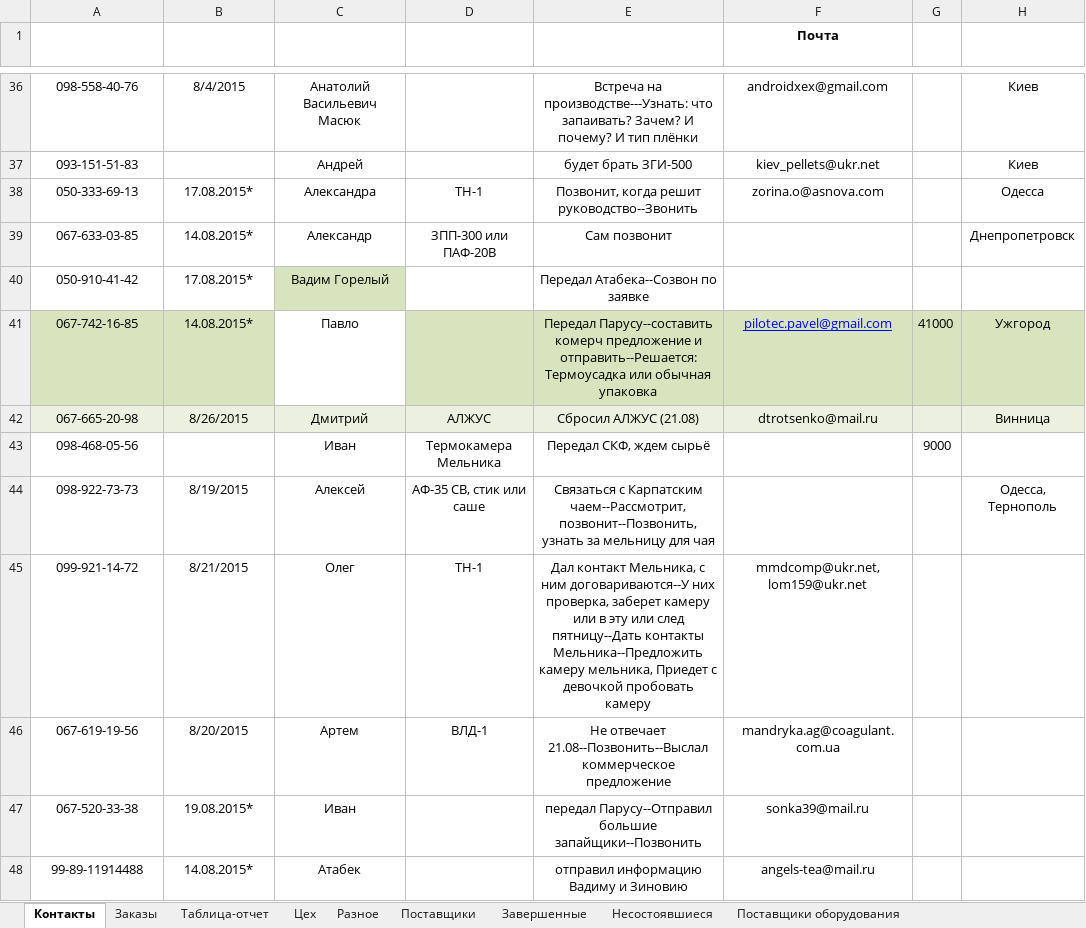
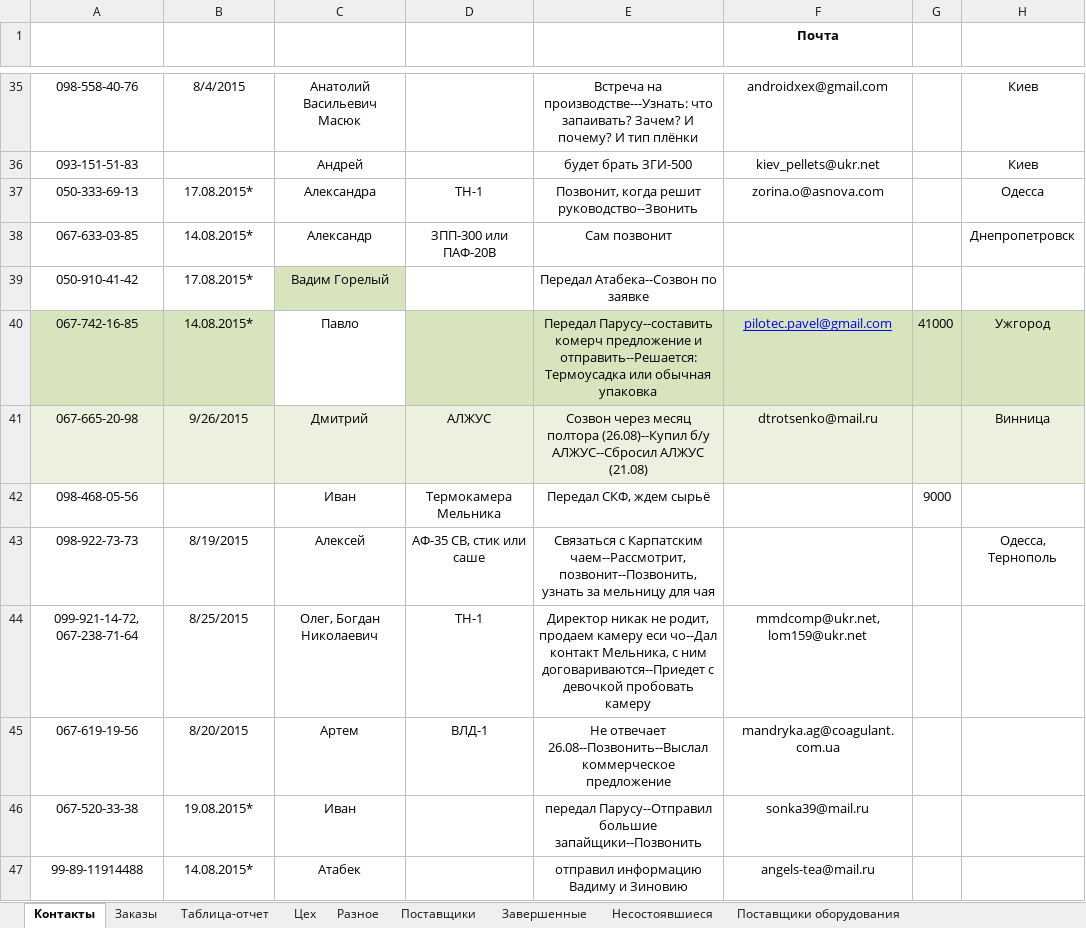
Before and after one commit to novapack/Work, an Excel workbook: Заказы/Zakazy.xlsx, sheet Контакты, drawn as a sheet; only a part is shown, gaps mark what is left out; values as stored, in another font and other column widths than the file's, no borders; conditional formats and table styles not drawn; addresses are those after the commit; the diff covers the shown part only; the diff names each change by its address in the sheet, - before the commit and + after, or states it on an @@ line.

```diff
--- a/Заказы/Zakazy.xlsx (sheet Контакты)
+++ b/Заказы/Zakazy.xlsx (sheet Контакты)
-B41 (Напоминание): 8/26/2015
+B41 (Напоминание): 9/26/2015
-E41 (Статус): Сбросил АЛЖУС (21.08)
+E41 (Статус): Созвон через месяц полтора (26.08)--Купил б/у АЛЖУС--Сбросил АЛЖУС (21.08)
-A44 (Телефон): 099-921-14-72
+A44 (Телефон): 099-921-14-72, 067-238-71-64
-B44 (Напоминание): 8/21/2015
+B44 (Напоминание): 8/25/2015
-C44 (Ф.И.О.): Олег
+C44 (Ф.И.О.): Олег, Богдан Николаевич
-E44 (Статус): Дал контакт Мельника, с ним договариваются--У них проверка, заберет камеру или в эту или след пятницу--Дать контакты Мельника--Предложить камеру мельника, Приедет с девочкой…
+E44 (Статус): Директор никак не родит, продаем камеру еси чо--Дал контакт Мельника, с ним договариваются--Приедет с девочкой…
-E45 (Статус): Не отвечает 21.08--Позвонить--Выслал коммерческое предложение
+E45 (Статус): Не отвечает 26.08--Позвонить--Выслал коммерческое предложение
```
Also changed, not shown: 3 added rows, 1 removed row and 13 edited cells elsewhere in this sheet, sheet Заказы, sheet Разное, sheet Поставщики, sheet Таблица-отчет, 24 other files.
